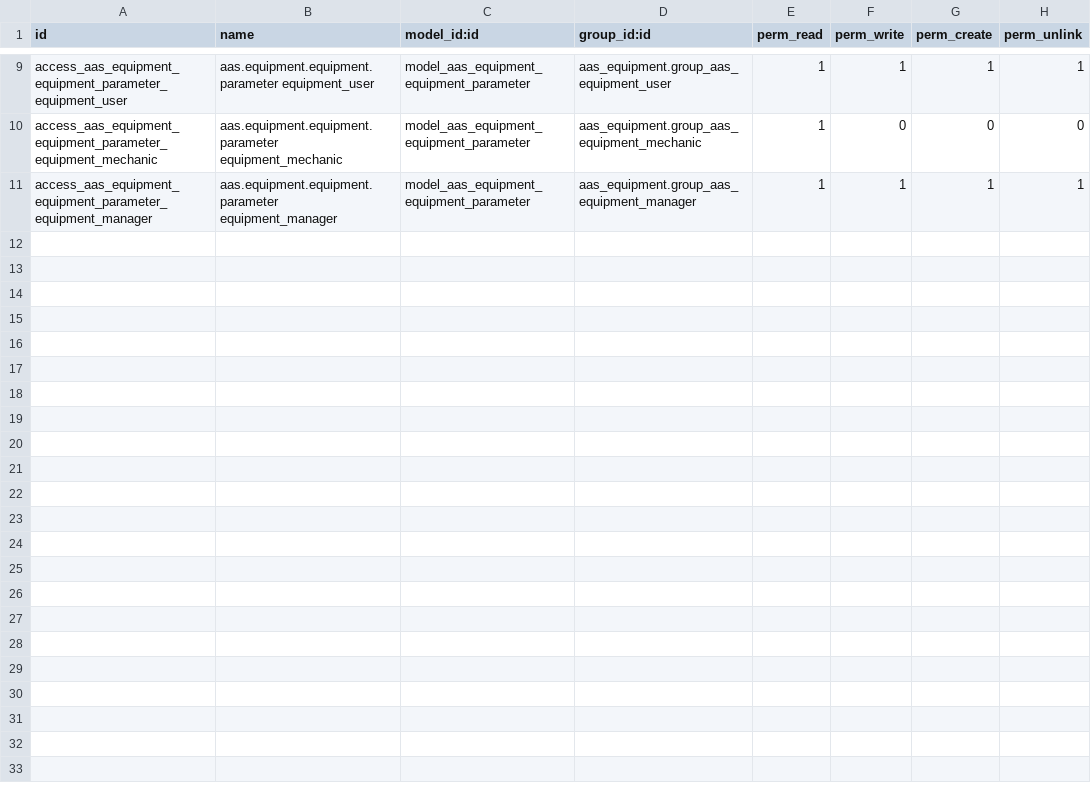
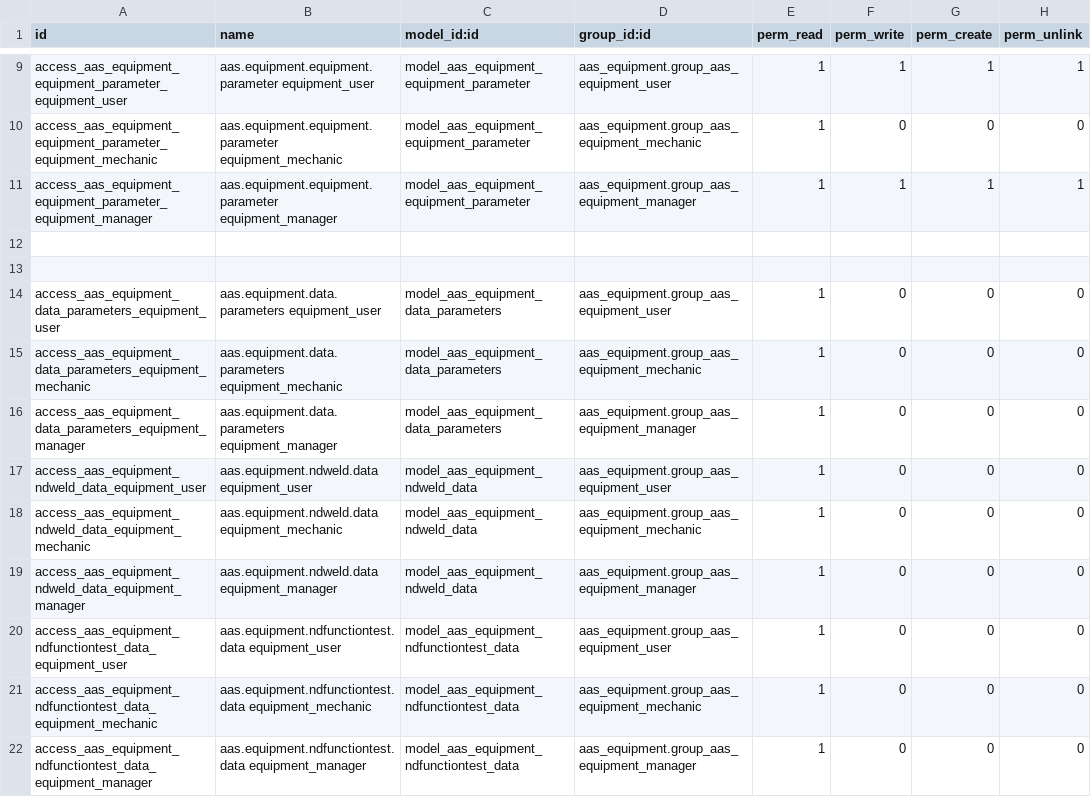
Before and after one commit to westlyou/aasnd, a CSV file: aaschina/aas_equipmentnd/security/ir.model.access.csv, drawn as a sheet; only a part is shown, gaps mark what is left out; the diff names each change by its address in the sheet, - before the commit and + after, or states it on an @@ line.

Commit message:
add weld data and functiontest data

```diff
--- a/aaschina/aas_equipmentnd/security/ir.model.access.csv
+++ b/aaschina/aas_equipmentnd/security/ir.model.access.csv
+row 12: (empty)
+row 13: (empty)
+row 14: access_aas_equipment_data_parameters_equipment_user | aas.equipment.data.parameters equipment_user | model_aas_equipment_data_parameters | aas_equipment.group_aas_equipment_user | 1 | 0 | 0 | 0
+row 15: access_aas_equipment_data_parameters_equipment_mechanic | aas.equipment.data.parameters equipment_mechanic | model_aas_equipment_data_parameters | aas_equipment.group_aas_equipment_mechanic | 1 | 0 | 0 | 0
+row 16: access_aas_equipment_data_parameters_equipment_manager | aas.equipment.data.parameters equipment_manager | model_aas_equipment_data_parameters | aas_equipment.group_aas_equipment_manager | 1 | 0 | 0 | 0
+row 17: access_aas_equipment_ndweld_data_equipment_user | aas.equipment.ndweld.data equipment_user | model_aas_equipment_ndweld_data | aas_equipment.group_aas_equipment_user | 1 | 0 | 0 | 0
+row 18: access_aas_equipment_ndweld_data_equipment_mechanic | aas.equipment.ndweld.data equipment_mechanic | model_aas_equipment_ndweld_data | aas_equipment.group_aas_equipment_mechanic | 1 | 0 | 0 | 0
+row 19: access_aas_equipment_ndweld_data_equipment_manager | aas.equipment.ndweld.data equipment_manager | model_aas_equipment_ndweld_data | aas_equipment.group_aas_equipment_manager | 1 | 0 | 0 | 0
+row 20: access_aas_equipment_ndfunctiontest_data_equipment_user | aas.equipment.ndfunctiontest.data equipment_user | model_aas_equipment_ndfunctiontest_data | aas_equipment.group_aas_equipment_user | 1 | 0 | 0 | 0
+row 21: access_aas_equipment_ndfunctiontest_data_equipment_mechanic | aas.equipment.ndfunctiontest.data equipment_mechanic | model_aas_equipment_ndfunctiontest_data | aas_equipment.group_aas_equipment_mechanic | 1 | 0 | 0 | 0
+row 22: access_aas_equipment_ndfunctiontest_data_equipment_manager | aas.equipment.ndfunctiontest.data equipment_manager | model_aas_equipment_ndfunctiontest_data | aas_equipment.group_aas_equipment_manager | 1 | 0 | 0 | 0
```
Also changed, not shown: aaschina/aas_equipment/security/ir.model.access.csv, 3 other files.
